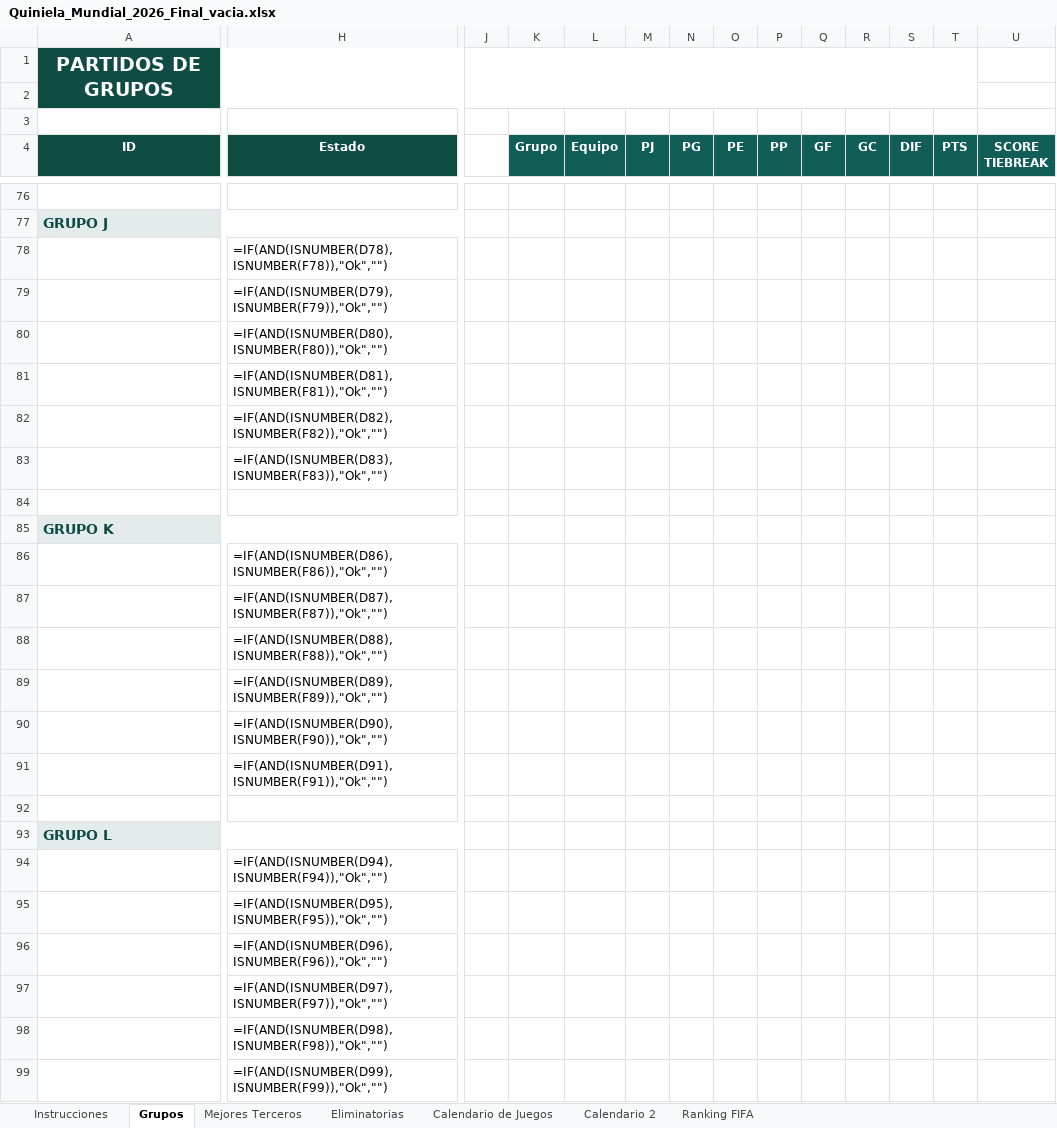
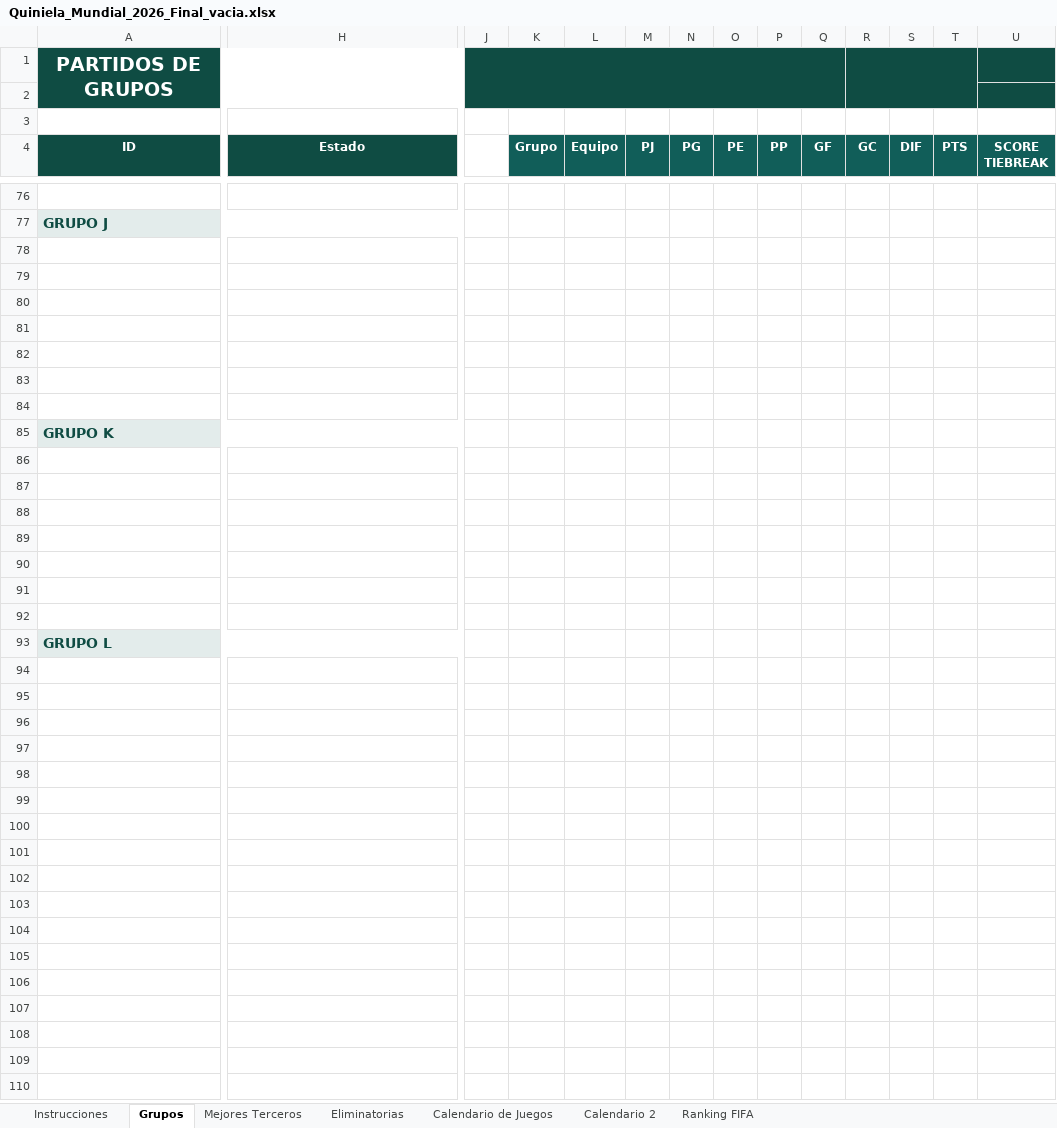
Before and after one commit to svelascotellez/Quiniela2026-2, an Excel workbook: Quiniela_Mundial_2026_Final_vacia.xlsx, sheet Grupos, drawn as a sheet; only a part is shown, gaps mark what is left out; values as stored, in another font and other column widths than the file's, no borders; formulas without a stored value are shown as written; removed rows and columns are numbered as before the commit, all else as after; the diff covers the shown part only; the diff names each change by its address in the sheet, - before the commit and + after, or states it on an @@ line.

```diff
--- a/Quiniela_Mundial_2026_Final_vacia.xlsx (sheet Grupos)
+++ b/Quiniela_Mundial_2026_Final_vacia.xlsx (sheet Grupos)
-J1 fill: none
+J1 fill: #0F4C43
-J1:T2 merged
+J1:Q2 merged
-K1 fill: #115E59
+K1 fill: none
-R1 fill: none
+R1 fill: #0F4C43
+R1:T2 merged
-U1:U2 fill: none
+U1:U2 fill: #0F4C43
-H78 (Estado): =IF(AND(ISNUMBER(D78),ISNUMBER(F78)),"Ok","")
+H78 (Estado): (empty)
-H79 (Estado): =IF(AND(ISNUMBER(D79),ISNUMBER(F79)),"Ok","")
+H79 (Estado): (empty)
-H80 (Estado): =IF(AND(ISNUMBER(D80),ISNUMBER(F80)),"Ok","")
+H80 (Estado): (empty)
-H81 (Estado): =IF(AND(ISNUMBER(D81),ISNUMBER(F81)),"Ok","")
+H81 (Estado): (empty)
-H82 (Estado): =IF(AND(ISNUMBER(D82),ISNUMBER(F82)),"Ok","")
+H82 (Estado): (empty)
-H83 (Estado): =IF(AND(ISNUMBER(D83),ISNUMBER(F83)),"Ok","")
+H83 (Estado): (empty)
-H86 (Estado): =IF(AND(ISNUMBER(D86),ISNUMBER(F86)),"Ok","")
+H86 (Estado): (empty)
-H87 (Estado): =IF(AND(ISNUMBER(D87),ISNUMBER(F87)),"Ok","")
+H87 (Estado): (empty)
-H88 (Estado): =IF(AND(ISNUMBER(D88),ISNUMBER(F88)),"Ok","")
+H88 (Estado): (empty)
-H89 (Estado): =IF(AND(ISNUMBER(D89),ISNUMBER(F89)),"Ok","")
+H89 (Estado): (empty)
-H90 (Estado): =IF(AND(ISNUMBER(D90),ISNUMBER(F90)),"Ok","")
+H90 (Estado): (empty)
-H91 (Estado): =IF(AND(ISNUMBER(D91),ISNUMBER(F91)),"Ok","")
+H91 (Estado): (empty)
-H94 (Estado): =IF(AND(ISNUMBER(D94),ISNUMBER(F94)),"Ok","")
+H94 (Estado): (empty)
-H95 (Estado): =IF(AND(ISNUMBER(D95),ISNUMBER(F95)),"Ok","")
+H95 (Estado): (empty)
-H96 (Estado): =IF(AND(ISNUMBER(D96),ISNUMBER(F96)),"Ok","")
+H96 (Estado): (empty)
-H97 (Estado): =IF(AND(ISNUMBER(D97),ISNUMBER(F97)),"Ok","")
+H97 (Estado): (empty)
-H98 (Estado): =IF(AND(ISNUMBER(D98),ISNUMBER(F98)),"Ok","")
+H98 (Estado): (empty)
-H99 (Estado): =IF(AND(ISNUMBER(D99),ISNUMBER(F99)),"Ok","")
+H99 (Estado): (empty)
```
Also changed, not shown: 48 added rows, 48 removed rows and 18 edited cells elsewhere in this sheet, sheet Eliminatorias, sheet Mejores Terceros, 5 other files.
